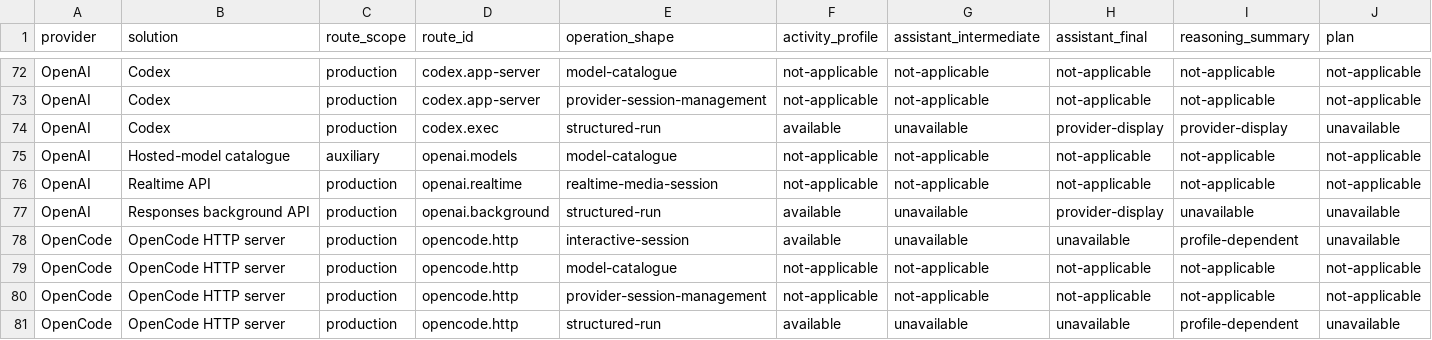
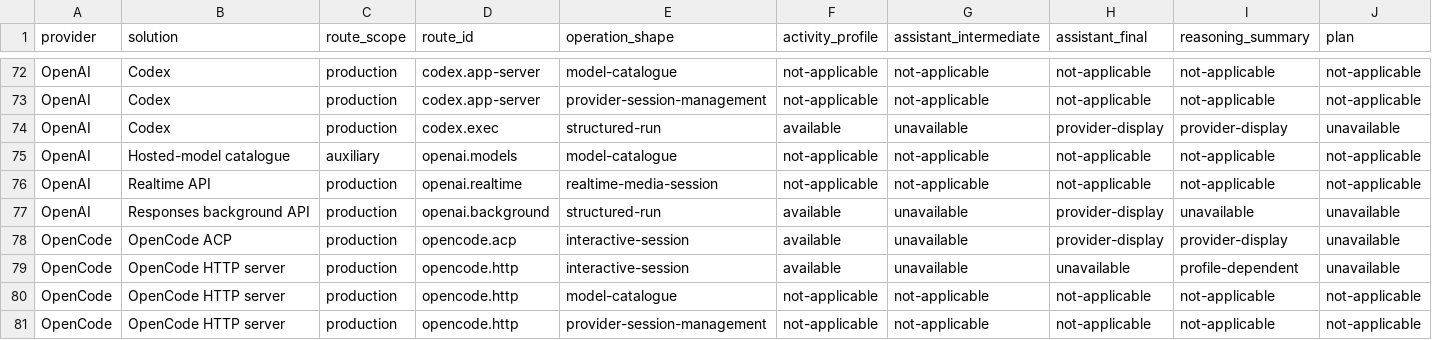
Before and after one commit to inflatable-cookie/swallowtail, a CSV file: docs/guides/provider-solution-activity-matrix.csv, drawn as a sheet; only a part is shown, gaps mark what is left out; the shorter side is filled out with more unchanged rows; rows hold the shown columns only; the diff names each change by its address in the sheet, - before the commit and + after, or states it on an @@ line.

```diff
--- a/docs/guides/provider-solution-activity-matrix.csv
+++ b/docs/guides/provider-solution-activity-matrix.csv
+row 78: OpenCode | OpenCode ACP | production | opencode.acp | interactive-session | available | unavailable | provider-display | provider-display | unavailable
```
Also changed, not shown: docs/guides/provider-solution-feature-matrix.csv, docs/research/290-feature-matrix-cross-evidence.tsv, 19 other files.
